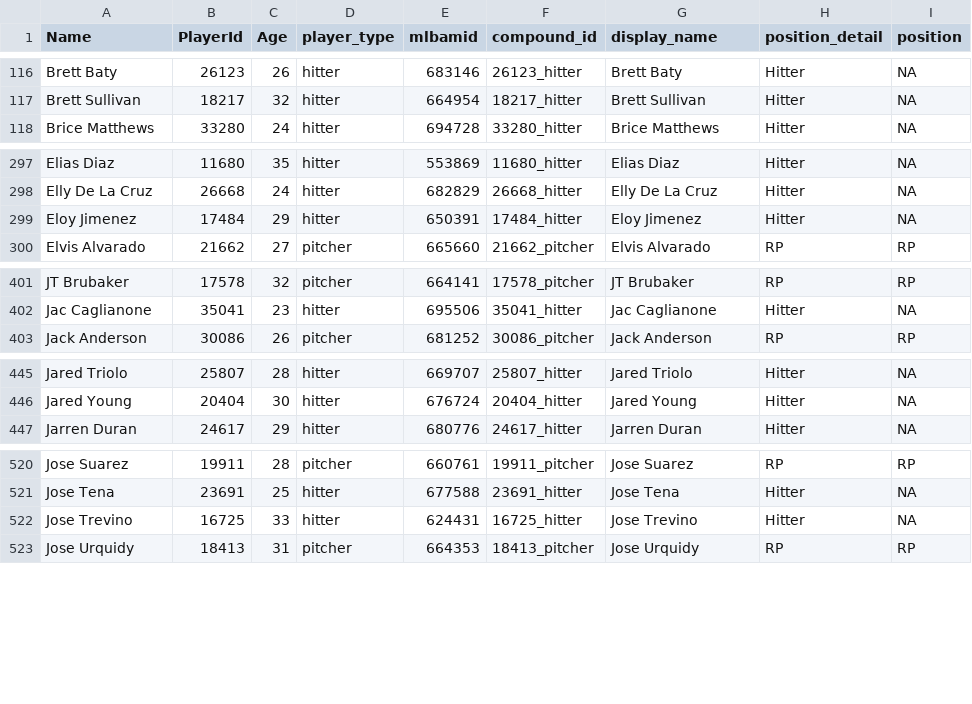
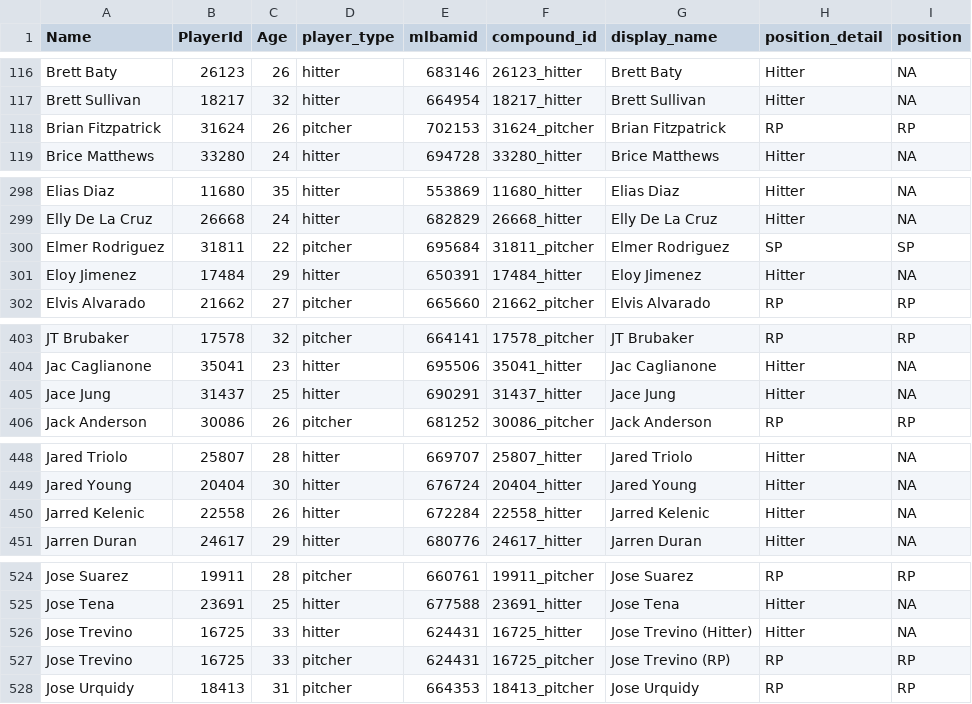
Before and after one commit to rpollack/mcfarland, a CSV file: player_lookup.csv, drawn as a sheet; only a part is shown, gaps mark what is left out; the diff covers the shown part only.

```diff
--- a/player_lookup.csv
+++ b/player_lookup.csv
@@ -117,2 +117,3 @@ Brett Baty,26123,26,hitter,683146,26123_hitter,Brett Baty,Hitter,NA
 Brett Sullivan,18217,32,hitter,664954,18217_hitter,Brett Sullivan,Hitter,NA
+Brian Fitzpatrick,31624,26,pitcher,702153,31624_pitcher,Brian Fitzpatrick,RP,RP
 Brice Matthews,33280,24,hitter,694728,33280_hitter,Brice Matthews,Hitter,NA
@@ -298,2 +299,3 @@ Elias Diaz,11680,35,hitter,553869,11680_hitter,Elias Diaz,Hitter,NA
 Elly De La Cruz,26668,24,hitter,682829,26668_hitter,Elly De La Cruz,Hitter,NA
+Elmer Rodriguez,31811,22,pitcher,695684,31811_pitcher,Elmer Rodriguez,SP,SP
 Eloy Jimenez,17484,29,hitter,650391,17484_hitter,Eloy Jimenez,Hitter,NA
@@ -402,2 +404,3 @@ JT Brubaker,17578,32,pitcher,664141,17578_pitcher,JT Brubaker,RP,RP
 Jac Caglianone,35041,23,hitter,695506,35041_hitter,Jac Caglianone,Hitter,NA
+Jace Jung,31437,25,hitter,690291,31437_hitter,Jace Jung,Hitter,NA
 Jack Anderson,30086,26,pitcher,681252,30086_pitcher,Jack Anderson,RP,RP
@@ -446,2 +449,3 @@ Jared Triolo,25807,28,hitter,669707,25807_hitter,Jared Triolo,Hitter,NA
 Jared Young,20404,30,hitter,676724,20404_hitter,Jared Young,Hitter,NA
+Jarred Kelenic,22558,26,hitter,672284,22558_hitter,Jarred Kelenic,Hitter,NA
 Jarren Duran,24617,29,hitter,680776,24617_hitter,Jarren Duran,Hitter,NA
@@ -521,3 +525,4 @@ Jose Suarez,19911,28,pitcher,660761,19911_pitcher,Jose Suarez,RP,RP
 Jose Tena,23691,25,hitter,677588,23691_hitter,Jose Tena,Hitter,NA
-Jose Trevino,16725,33,hitter,624431,16725_hitter,Jose Trevino,Hitter,NA
+Jose Trevino,16725,33,hitter,624431,16725_hitter,Jose Trevino (Hitter),Hitter,NA
+Jose Trevino,16725,33,pitcher,624431,16725_pitcher,Jose Trevino (RP),RP,RP
 Jose Urquidy,18413,31,pitcher,664353,18413_pitcher,Jose Urquidy,RP,RP
```
Also changed, not shown: 2 added rows and 2 edited cells elsewhere in this file, full_stats_hitters.csv, full_stats_pitchers.csv, 1 other file.
